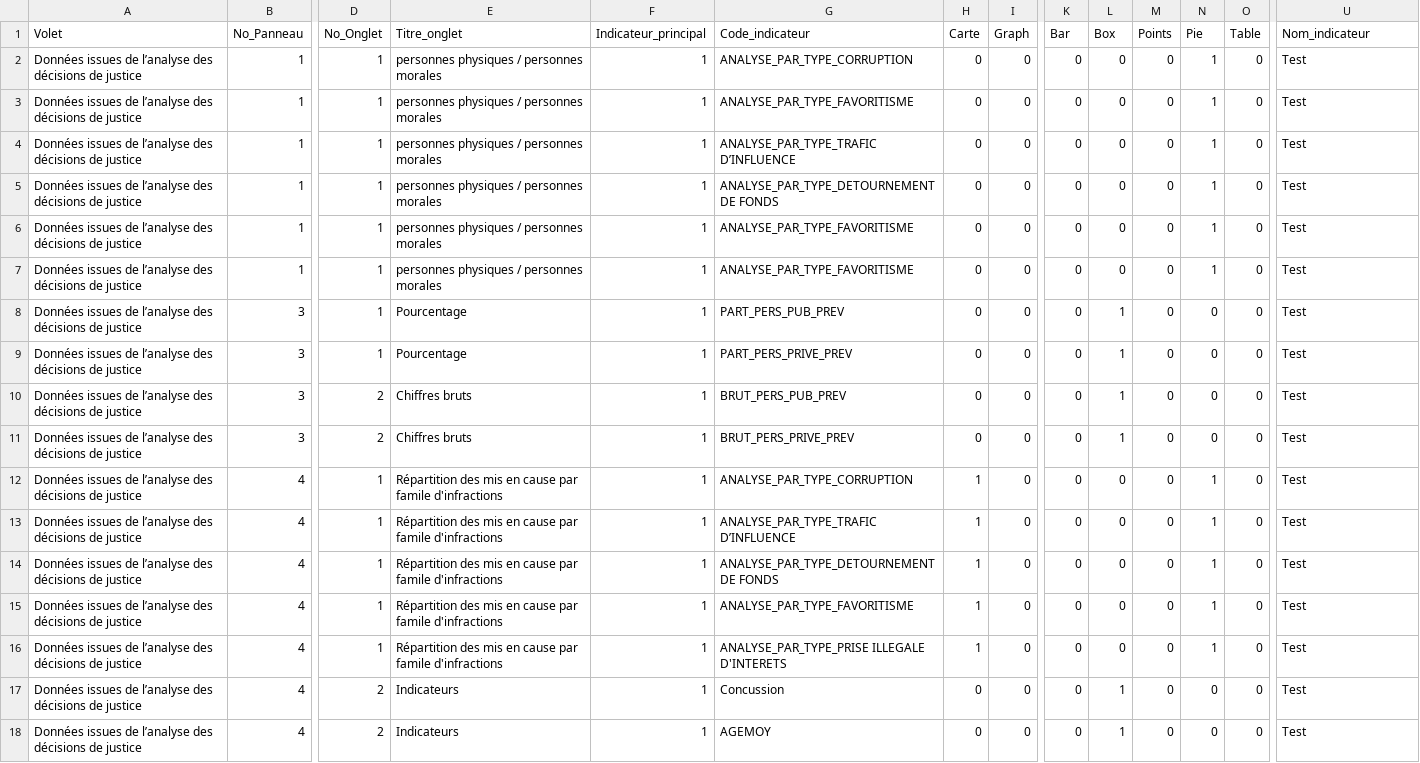
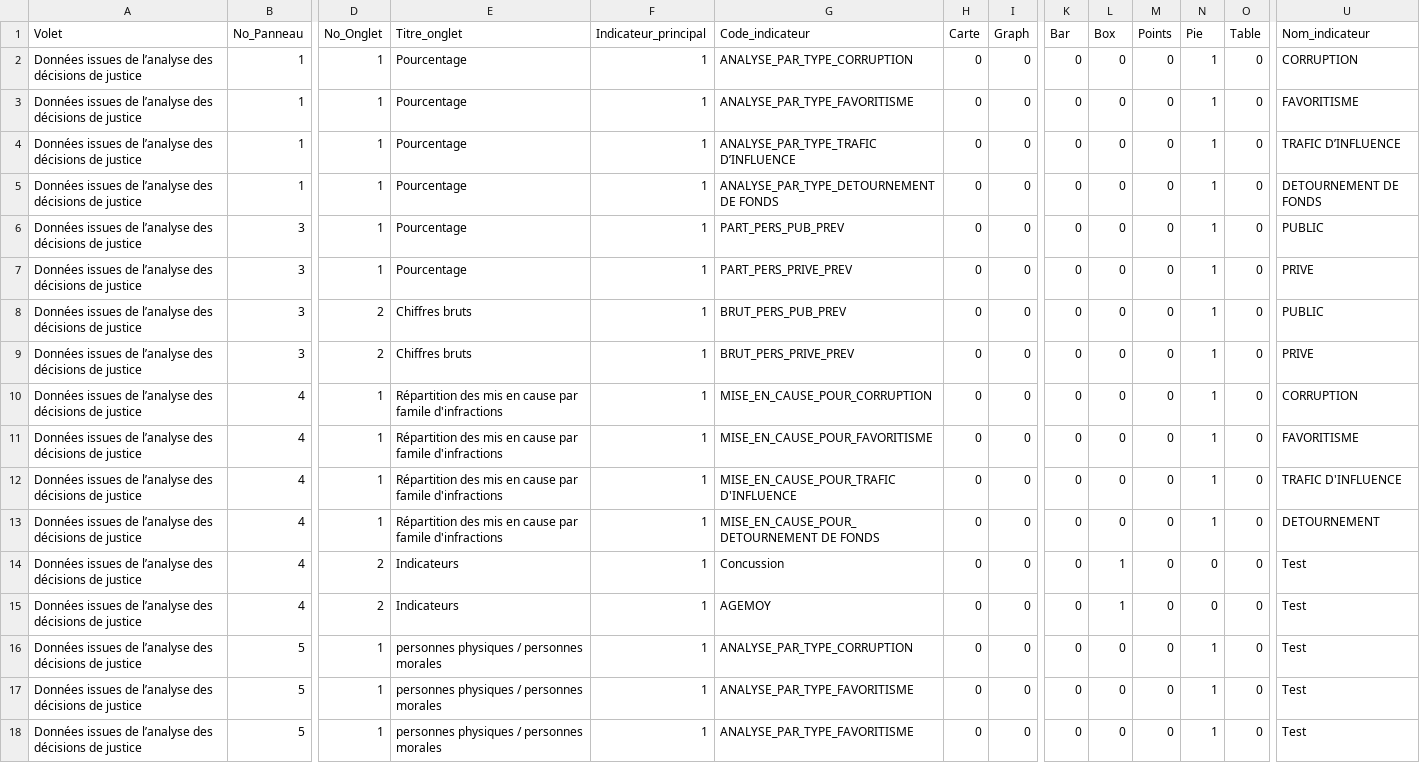
Before and after one commit to 139bercy/dashboard_widgets, a CSV file: dashboard-configuration/afa.csv, drawn as a sheet; only a part is shown, gaps mark what is left out; the shorter side is filled out with more unchanged rows; removed rows and columns are numbered as before the commit, all else as after; rows hold the shown columns only; the diff names each change by its address in the sheet, - before the commit and + after, or states it on an @@ line.

Commit message:
ajout de la trame afa

```diff
--- a/dashboard-configuration/afa.csv
+++ b/dashboard-configuration/afa.csv
-E2:E5 (Titre_onglet): personnes physiques / personnes morales
+E2:E5 (Titre_onglet): Pourcentage
-U2 (Nom_indicateur): Test
+U2 (Nom_indicateur): CORRUPTION
-U3 (Nom_indicateur): Test
+U3 (Nom_indicateur): FAVORITISME
-U4 (Nom_indicateur): Test
+U4 (Nom_indicateur): TRAFIC D’INFLUENCE
-U5 (Nom_indicateur): Test
+U5 (Nom_indicateur): DETOURNEMENT DE FONDS
-row 6: Données issues de l’analyse des décisions de justice | 1 | 1 | personnes physiques / personnes morales | 1 | ANALYSE_PAR_TYPE_FAVORITISME | 0 | 0 | 0 | 0 | 0 | 1 | 0 | Test
-row 7: Données issues de l’analyse des décisions de justice | 1 | 1 | personnes physiques / personnes morales | 1 | ANALYSE_PAR_TYPE_FAVORITISME | 0 | 0 | 0 | 0 | 0 | 1 | 0 | Test
-L6:L9 (Box): 1
+L6:L9 (Box): 0
-N6:N9 (Pie): 0
+N6:N9 (Pie): 1
-U6 (Nom_indicateur): Test
+U6 (Nom_indicateur): PUBLIC
-U7 (Nom_indicateur): Test
+U7 (Nom_indicateur): PRIVE
-U8 (Nom_indicateur): Test
+U8 (Nom_indicateur): PUBLIC
-U9 (Nom_indicateur): Test
+U9 (Nom_indicateur): PRIVE
-G10 (Code_indicateur): ANALYSE_PAR_TYPE_CORRUPTION
+G10 (Code_indicateur): MISE_EN_CAUSE_POUR_CORRUPTION
-H10:H12 (Carte): 1
+H10:H12 (Carte): 0
-U10 (Nom_indicateur): Test
+U10 (Nom_indicateur): CORRUPTION
-G11 (Code_indicateur): ANALYSE_PAR_TYPE_TRAFIC D’INFLUENCE
+G11 (Code_indicateur): MISE_EN_CAUSE_POUR_FAVORITISME
-U11 (Nom_indicateur): Test
+U11 (Nom_indicateur): FAVORITISME
-G12 (Code_indicateur): ANALYSE_PAR_TYPE_DETOURNEMENT DE FONDS
+G12 (Code_indicateur): MISE_EN_CAUSE_POUR_TRAFIC D'INFLUENCE
-U12 (Nom_indicateur): Test
+U12 (Nom_indicateur): TRAFIC D'INFLUENCE
-row 15: Données issues de l’analyse des décisions de justice | 4 | 1 | Répartition des mis en cause par famile d'infractions | 1 | ANALYSE_PAR_TYPE_FAVORITISME | 1 | 0 | 0 | 0 | 0 | 1 | 0 | Test
-G13 (Code_indicateur): ANALYSE_PAR_TYPE_PRISE ILLEGALE D'INTERETS
+G13 (Code_indicateur): MISE_EN_CAUSE_POUR_DETOURNEMENT DE FONDS
-H13 (Carte): 1
+H13 (Carte): 0
-U13 (Nom_indicateur): Test
+U13 (Nom_indicateur): DETOURNEMENT
```
